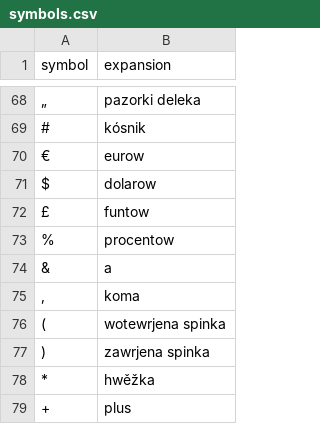
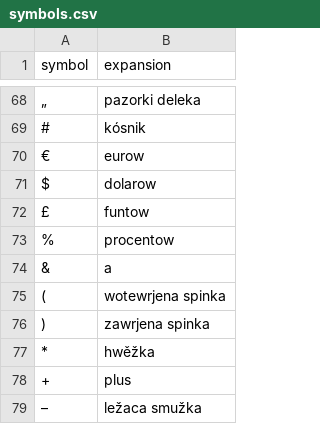
Before and after one commit to marytts/marytts-lang-hsb, a CSV file: src/main/resources/marytts/language/hsb/symbols.csv, drawn as a sheet; only a part is shown, gaps mark what is left out; the shorter side is filled out with more unchanged rows; the diff names each change by its address in the sheet, - before the commit and + after, or states it on an @@ line.

Commit message:
Drop malformed, redundant comma record in CSV

```diff
--- a/src/main/resources/marytts/language/hsb/symbols.csv
+++ b/src/main/resources/marytts/language/hsb/symbols.csv
-row 75: ‚ | koma
```
